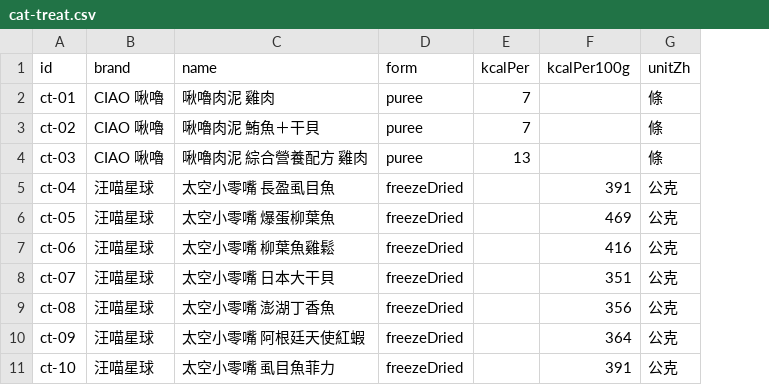
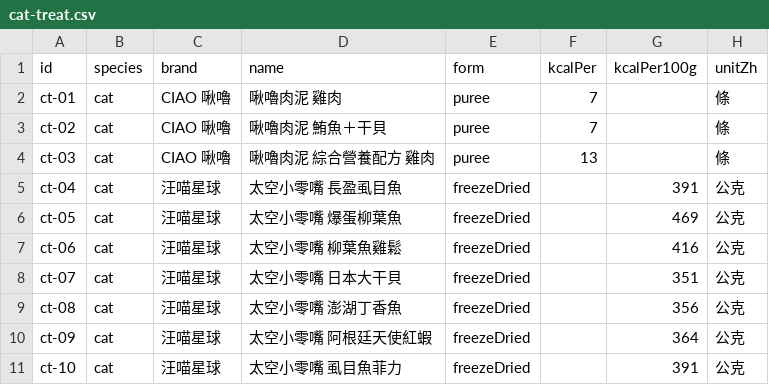
Before and after one commit to Tim-xuan-you/zone27-web, a CSV file: data/cat-treat.csv, drawn as a sheet; only a part is shown; the diff names each change by its address in the sheet, - before the commit and + after, or states it on an @@ line.

```diff
--- a/data/cat-treat.csv
+++ b/data/cat-treat.csv
+column B (species), rows 2-11: all cat
```
Also changed, not shown: 19 other files.
